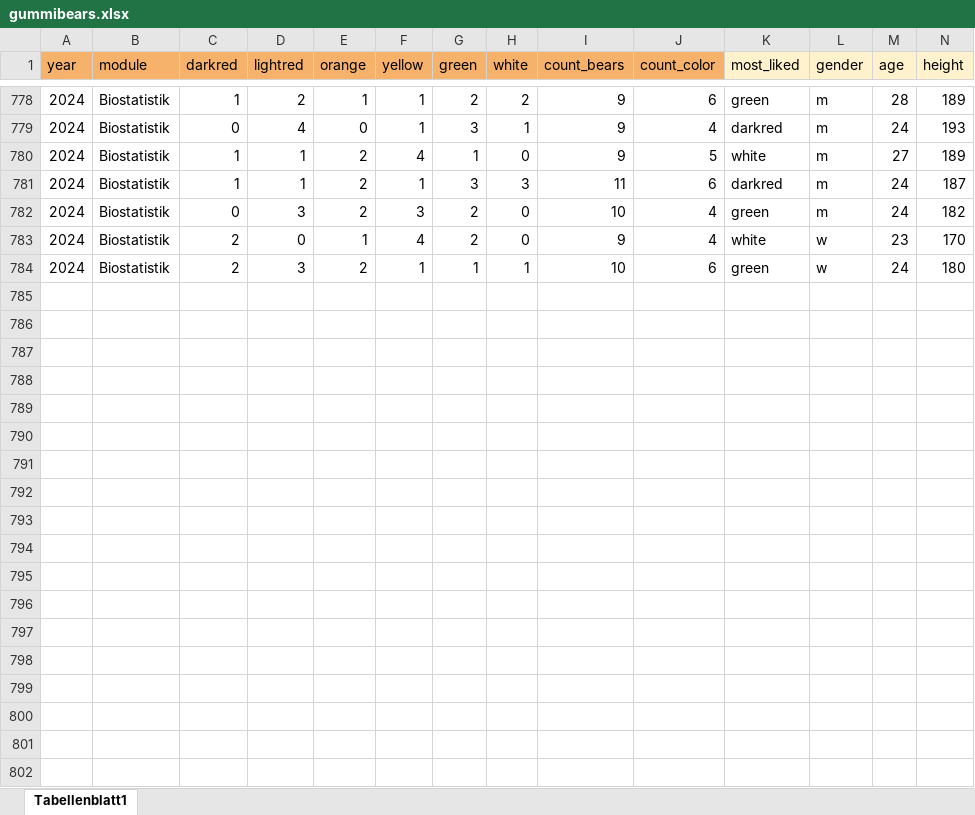
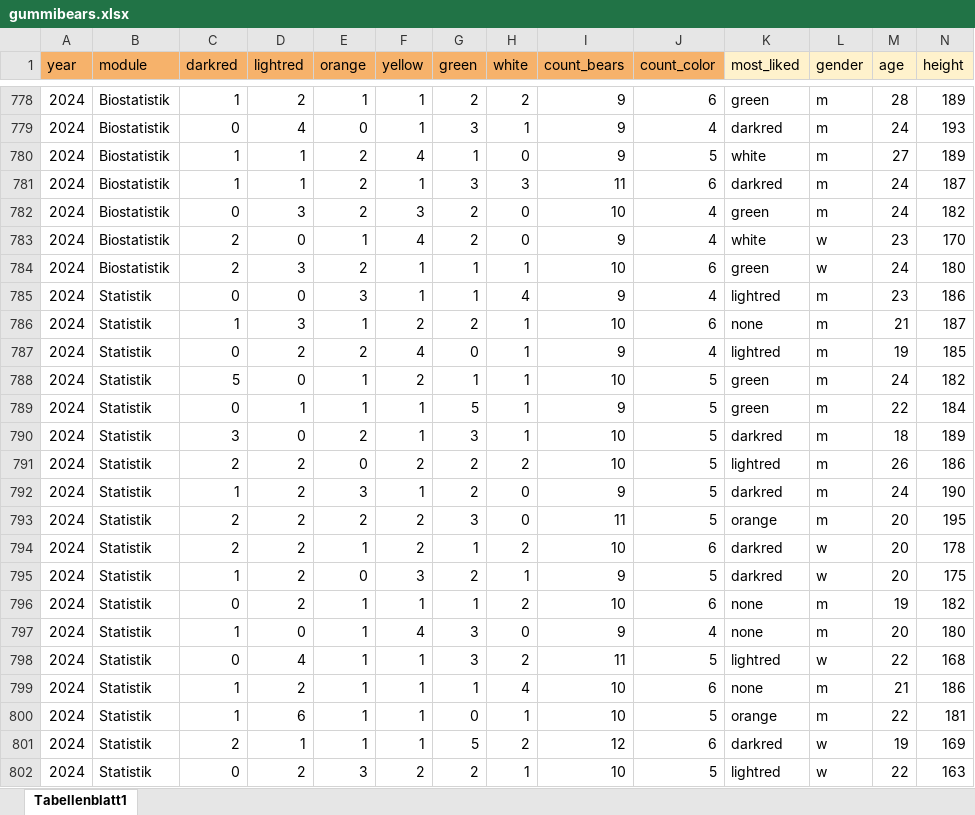
Before and after one commit to jkruppa/jkruppa.github.io, an Excel workbook: data/gummibears.xlsx, sheet Tabellenblatt1, drawn as a sheet; only a part is shown, gaps mark what is left out; values as stored, in another font and other column widths than the file's, no borders; charts and pictures not drawn; rows hold the shown columns only; the diff covers the shown part only; the diff names each change by its address in the sheet, - before the commit and + after, or states it on an @@ line.

```diff
--- a/data/gummibears.xlsx (sheet Tabellenblatt1)
+++ b/data/gummibears.xlsx (sheet Tabellenblatt1)
+row 785: 2024 | Statistik | 0 | 0 | 3 | 1 | 1 | 4 | 9 | 4 | lightred | m | 23 | 186
+row 786: 2024 | Statistik | 1 | 3 | 1 | 2 | 2 | 1 | 10 | 6 | none | m | 21 | 187
+row 787: 2024 | Statistik | 0 | 2 | 2 | 4 | 0 | 1 | 9 | 4 | lightred | m | 19 | 185
+row 788: 2024 | Statistik | 5 | 0 | 1 | 2 | 1 | 1 | 10 | 5 | green | m | 24 | 182
+row 789: 2024 | Statistik | 0 | 1 | 1 | 1 | 5 | 1 | 9 | 5 | green | m | 22 | 184
+row 790: 2024 | Statistik | 3 | 0 | 2 | 1 | 3 | 1 | 10 | 5 | darkred | m | 18 | 189
+row 791: 2024 | Statistik | 2 | 2 | 0 | 2 | 2 | 2 | 10 | 5 | lightred | m | 26 | 186
+row 792: 2024 | Statistik | 1 | 2 | 3 | 1 | 2 | 0 | 9 | 5 | darkred | m | 24 | 190
+row 793: 2024 | Statistik | 2 | 2 | 2 | 2 | 3 | 0 | 11 | 5 | orange | m | 20 | 195
+row 794: 2024 | Statistik | 2 | 2 | 1 | 2 | 1 | 2 | 10 | 6 | darkred | w | 20 | 178
+row 795: 2024 | Statistik | 1 | 2 | 0 | 3 | 2 | 1 | 9 | 5 | darkred | w | 20 | 175
+row 796: 2024 | Statistik | 0 | 2 | 1 | 1 | 1 | 2 | 10 | 6 | none | m | 19 | 182
+row 797: 2024 | Statistik | 1 | 0 | 1 | 4 | 3 | 0 | 9 | 4 | none | m | 20 | 180
+row 798: 2024 | Statistik | 0 | 4 | 1 | 1 | 3 | 2 | 11 | 5 | lightred | w | 22 | 168
+row 799: 2024 | Statistik | 1 | 2 | 1 | 1 | 1 | 4 | 10 | 6 | none | m | 21 | 186
+row 800: 2024 | Statistik | 1 | 6 | 1 | 1 | 0 | 1 | 10 | 5 | orange | m | 22 | 181
+row 801: 2024 | Statistik | 2 | 1 | 1 | 1 | 5 | 2 | 12 | 6 | darkred | w | 19 | 169
+row 802: 2024 | Statistik | 0 | 2 | 3 | 2 | 2 | 1 | 10 | 5 | lightred | w | 22 | 163
```
Also changed, not shown: 11 added rows and 1 edited cell elsewhere in this sheet, 41 other files.
